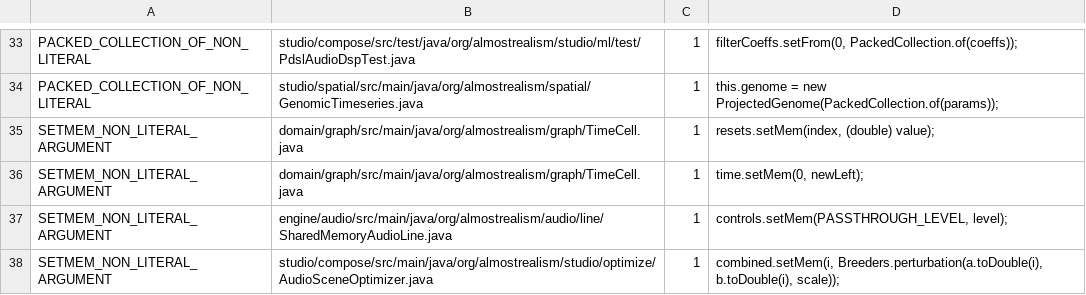
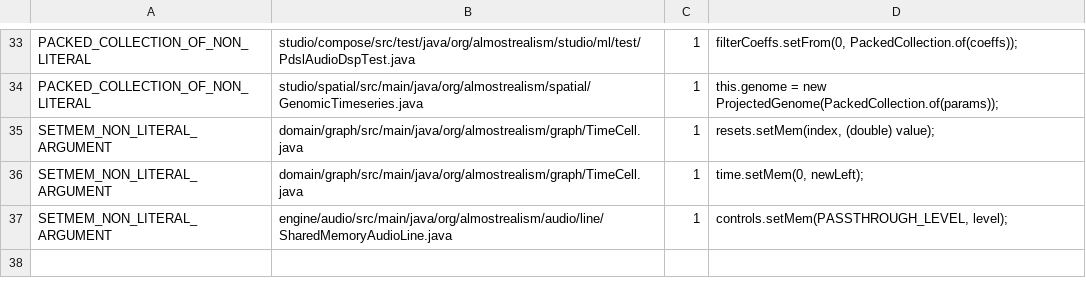
Before and after one commit to almostrealism/common, a TSV file: engine/utils/src/main/resources/org/almostrealism/util/setmem-violation-baseline.tsv, drawn as a sheet; only a part is shown, gaps mark what is left out; the diff names each change by its address in the sheet, - before the commit and + after, or states it on an @@ line.

Commit message:
A clamp that kept only its first element, and the breeding that ran through it
Element-wise minimum and maximum chose their output shape by hand: matching sizes
kept the shape, and anything else became a single element. Bounding a value to a
range is a minimum of a maximum against two limits, so bounding a vector by scalar
limits returned one number rather than a clamped vector — the operation documented
as clamping each element in fact kept only the first. Both now align their operands
the way multiplication and the rest of the element-wise arithmetic already do, so
the smaller side is repeated across the larger and the result keeps the larger
shape. The one place in the tree that could not absorb the widened return type has
no callers.

Genome variation clamps its perturbed parameters, so every mutated parameter had
been taking the value of the first. Its test could not have seen this: the
parameters it varied were all the same value and so were the deltas, which makes a
result that collapsed and spread indistinguishable from one computed per element.
It now also varies both, and asks that each parameter carry its own delta.

Breeding combined two genomes by reading each parameter back to the host, moving it
toward the other parent, and writing it out again. Moving toward a value by at most
the distance to it is a bounded difference, so the whole combination is one
expression over both parameter vectors. The offspring are the same as the host
routine produced, checked across every ordered pair of a range of values at several
magnitudes. That path had no test either; it has one now, asking of any random
draw that each parameter land between its own two parents without overshooting.

The clamp gains tests of its own: a limit on either side of the comparison, equal
shapes still paired element by element, and a ramp interpolated across each row and
then bounded — the shape of expression the block-parallel signal paths build, where
a collapse would flatten the ramp. Every vector in them varies along its length,
since a uniform one cannot tell a clamp from a collapse.

One baseline row retires.

```diff
--- a/engine/utils/src/main/resources/org/almostrealism/util/setmem-violation-baseline.tsv
+++ b/engine/utils/src/main/resources/org/almostrealism/util/setmem-violation-baseline.tsv
-row 38: SETMEM_NON_LITERAL_ARGUMENT | studio/compose/src/main/java/org/almostrealism/studio/optimize/AudioSceneOptimizer.java | 1 | combined.setMem(i, Breeders.perturbation(a.toDouble(i), b.toDouble(i), scale));
```
Also changed, not shown: 8 other files.
